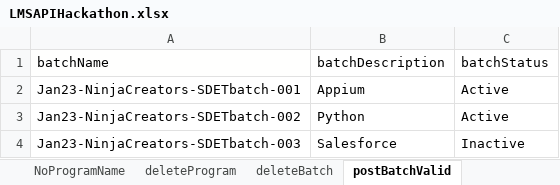
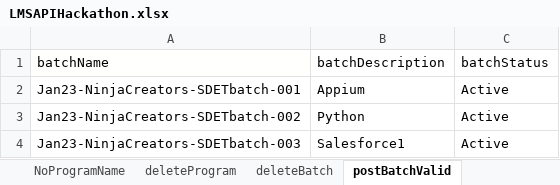
Before and after one commit to pradnya66/SampleAPI, an Excel workbook: Data Files/LMSAPIHackathon.xlsx, sheet postBatchValid, drawn as a sheet; values as stored, in another font and other column widths than the file's, no borders; the diff names each change by its address in the sheet, - before the commit and + after, or states it on an @@ line.

```diff
--- a/Data Files/LMSAPIHackathon.xlsx (sheet postBatchValid)
+++ b/Data Files/LMSAPIHackathon.xlsx (sheet postBatchValid)
-B4 (batchDescription): Salesforce
+B4 (batchDescription): Salesforce1
-C4 (batchStatus): Inactive
+C4 (batchStatus): Active
```
Also changed, not shown: 5 other files.
